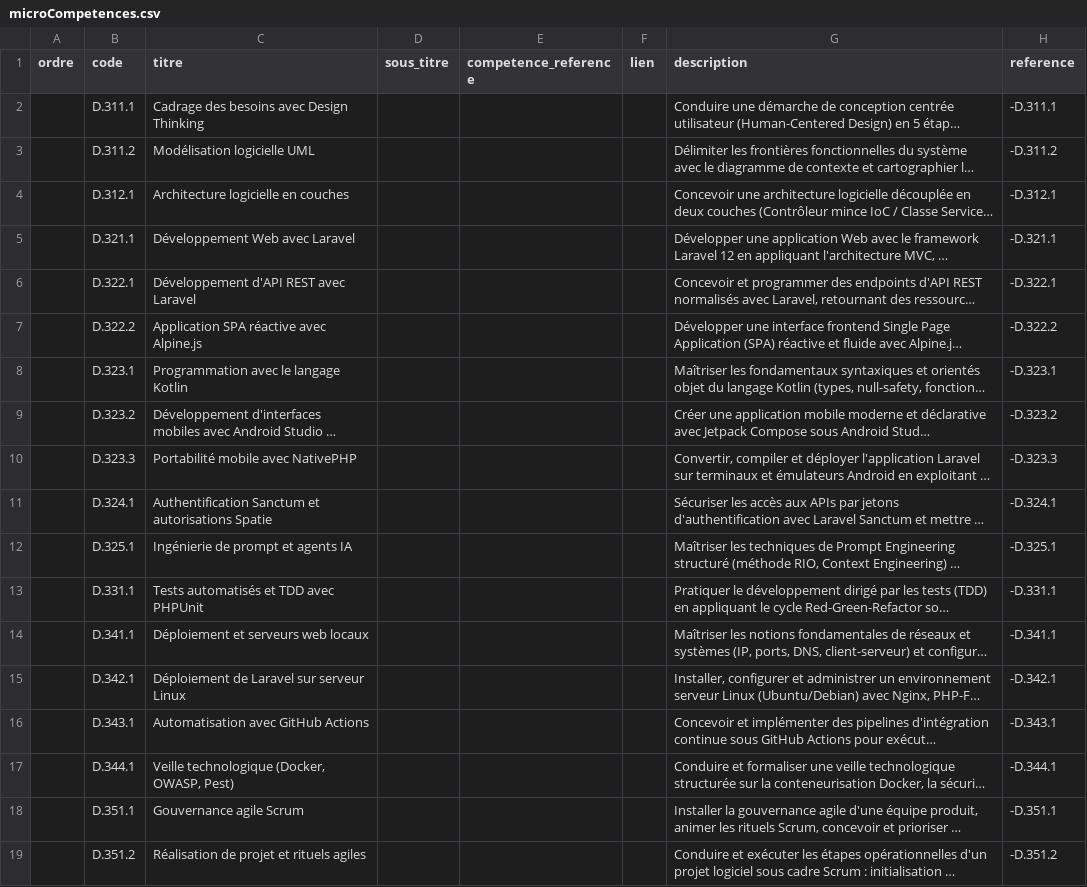
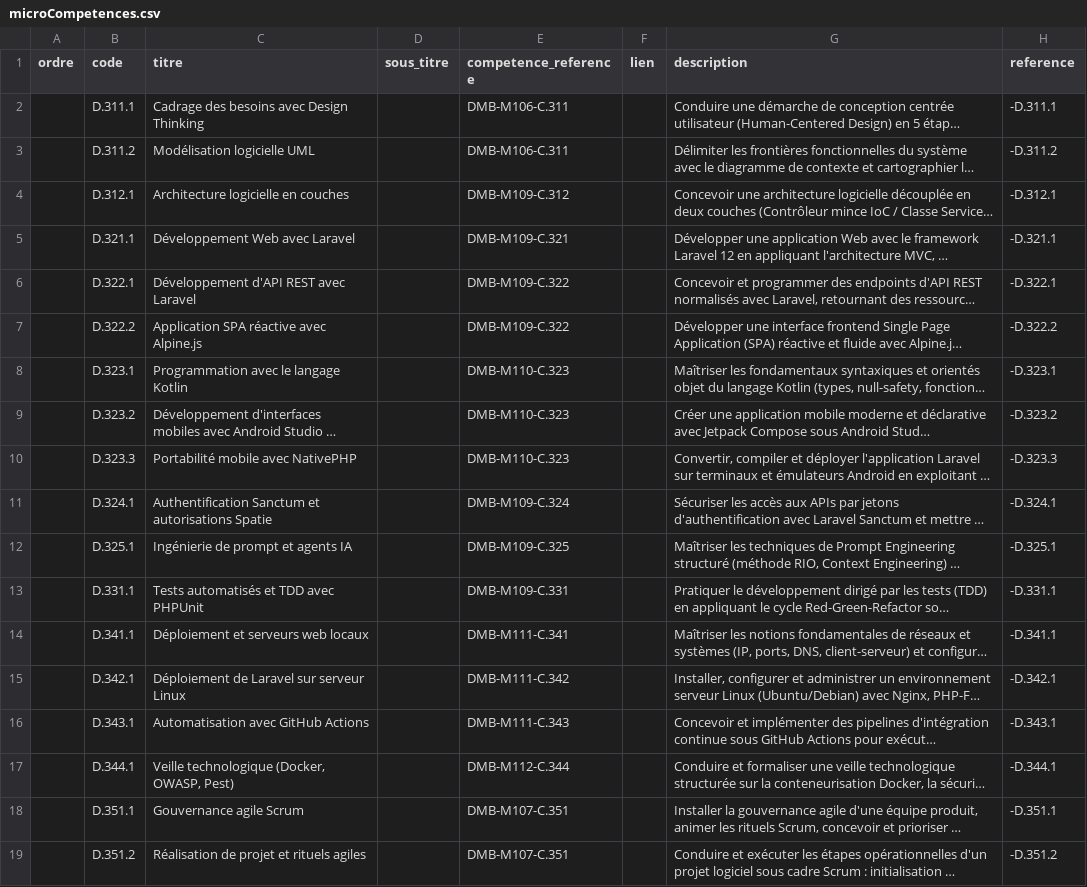
Before and after one commit to solicode-lms/app, a CSV file: deploy/imports/sessions/mobile/microCompetences.csv, drawn as a sheet; long unchanged cells end in …; the diff names each change by its address in the sheet, - before the commit and + after, or states it on an @@ line.

```diff
--- a/deploy/imports/sessions/mobile/microCompetences.csv
+++ b/deploy/imports/sessions/mobile/microCompetences.csv
-E2:E3 (competence_reference): (empty)
+E2:E3 (competence_reference): DMB-M106-C.311
-E4 (competence_reference): (empty)
+E4 (competence_reference): DMB-M109-C.312
-E5 (competence_reference): (empty)
+E5 (competence_reference): DMB-M109-C.321
-E6:E7 (competence_reference): (empty)
+E6:E7 (competence_reference): DMB-M109-C.322
-E8:E10 (competence_reference): (empty)
+E8:E10 (competence_reference): DMB-M110-C.323
-E11 (competence_reference): (empty)
+E11 (competence_reference): DMB-M109-C.324
-E12 (competence_reference): (empty)
+E12 (competence_reference): DMB-M109-C.325
-E13 (competence_reference): (empty)
+E13 (competence_reference): DMB-M109-C.331
-E14 (competence_reference): (empty)
+E14 (competence_reference): DMB-M111-C.341
-E15 (competence_reference): (empty)
+E15 (competence_reference): DMB-M111-C.342
-E16 (competence_reference): (empty)
+E16 (competence_reference): DMB-M111-C.343
-E17 (competence_reference): (empty)
+E17 (competence_reference): DMB-M112-C.344
-E18:E19 (competence_reference): (empty)
+E18:E19 (competence_reference): DMB-M107-C.351
```
Also changed, not shown: deploy/imports/sessions/mobile/competences.csv.
